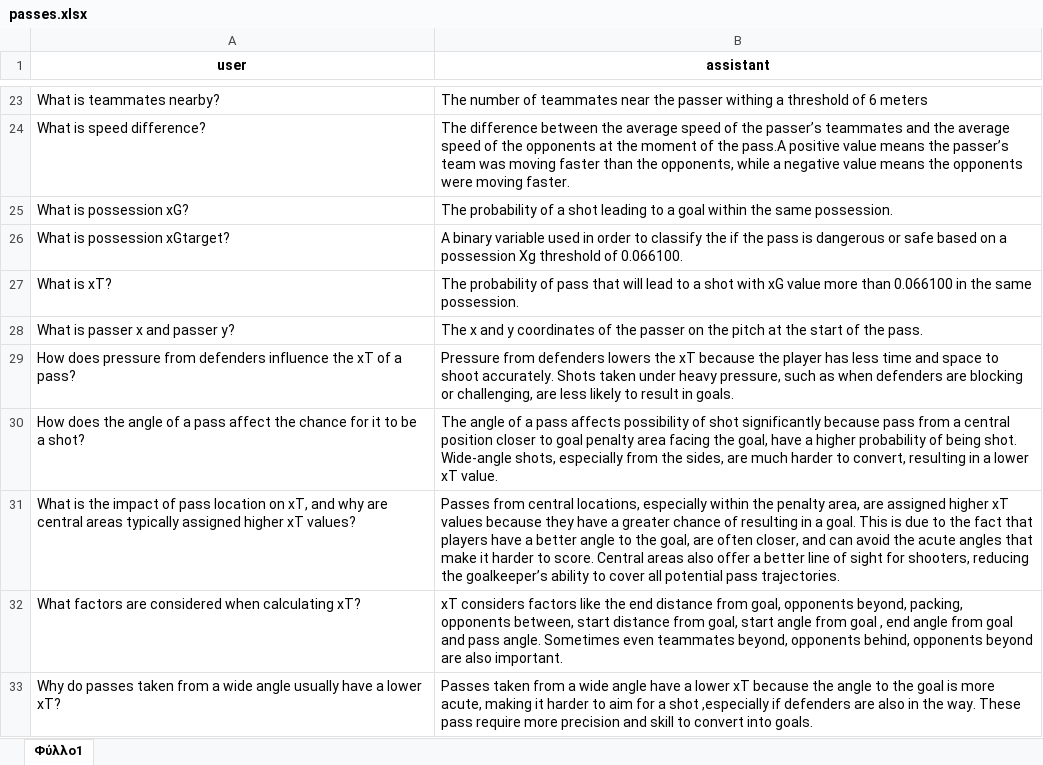
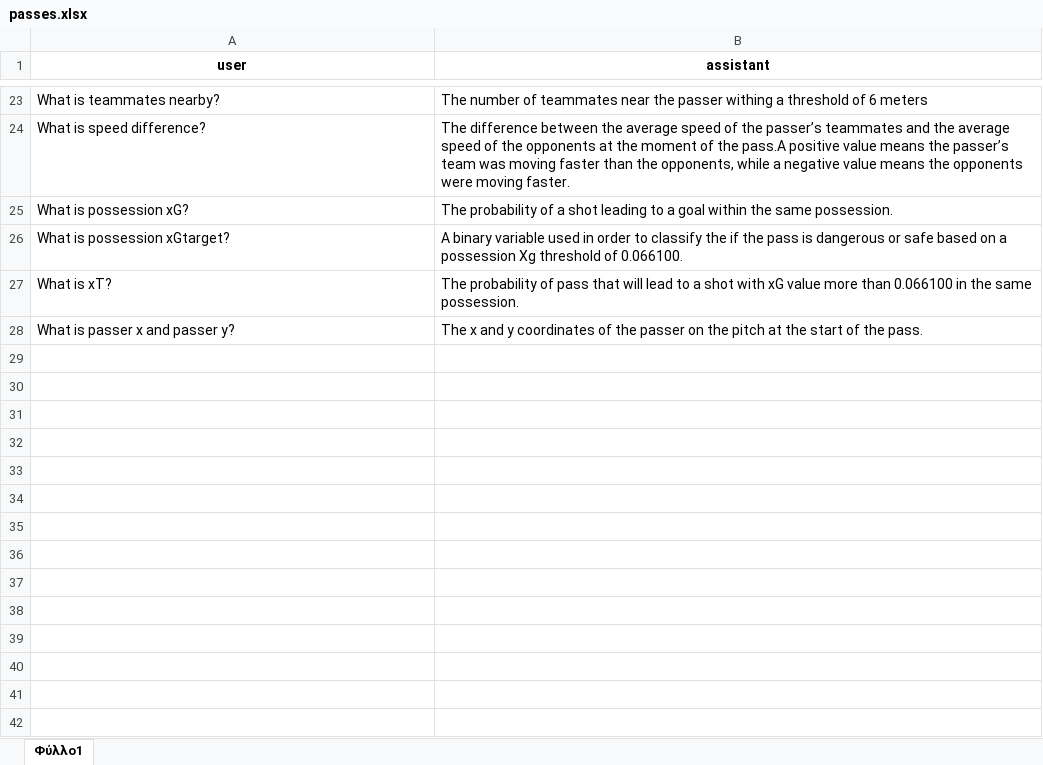
Before and after one commit to Peggy4444/shotsGPT, an Excel workbook: data/describe/action/passes.xlsx, sheet Φύλλο1, drawn as a sheet; only a part is shown, gaps mark what is left out; values as stored, in another font and other column widths than the file's, no borders; the diff names each change by its address in the sheet, - before the commit and + after, or states it on an @@ line.

```diff
--- a/data/describe/action/passes.xlsx (sheet Φύλλο1)
+++ b/data/describe/action/passes.xlsx (sheet Φύλλο1)
-row 29: How does pressure from defenders influence the xT of a pass? | Pressure from defenders lowers the xT because the player has less time and space to shoot accurately. Shots taken under heavy pressure, such as when defenders are blocking or challenging, are less likely to result in goals.
-row 30: How does the angle of a pass affect the chance for it to be a shot? | The angle of a pass affects possibility of shot significantly because pass from a central position closer to goal penalty area facing the goal, have a higher probability of being shot. Wide-angle shots, especially from the sides, are much harder to convert, resulting in a lower xT value.
-row 31: What is the impact of pass location on xT, and why are central areas typically assigned higher xT values? | Passes from central locations, especially within the penalty area, are assigned higher xT values because they have a greater chance of resulting in a goal. This is due to the fact that players have a better angle to the goal, are often closer, and can avoid the acute angles that make it harder to score. Central areas also offer a better line of sight for shooters, reducing the goalkeeper’s ability to cover all potential pass trajectories.
-row 32: What factors are considered when calculating xT? | xT considers factors like the end distance from goal, opponents beyond, packing, opponents between, start distance from goal, start angle from goal , end angle from goal and pass angle. Sometimes even teammates beyond, opponents behind, opponents beyond are also important.
-row 33: Why do passes taken from a wide angle usually have a lower xT? | Passes taken from a wide angle have a lower xT because the angle to the goal is more acute, making it harder to aim for a shot ,especially if defenders are also in the way. These pass require more precision and skill to convert into goals.
```
Also changed, not shown: 8 other files.
